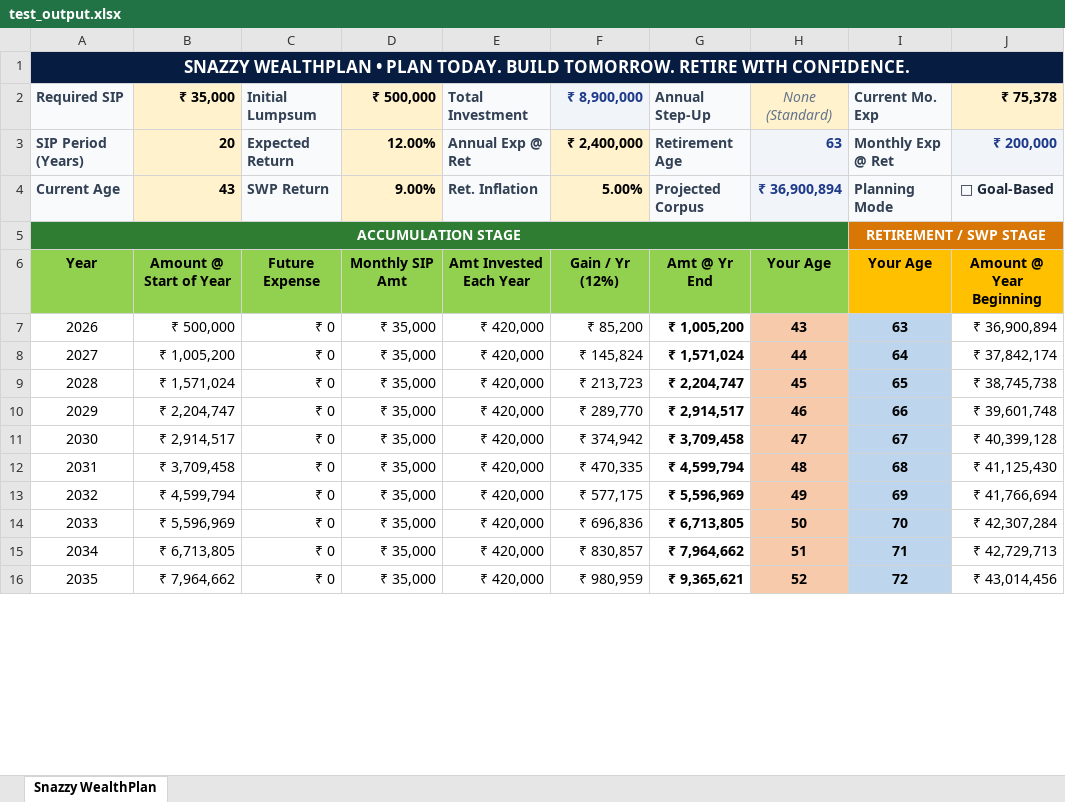
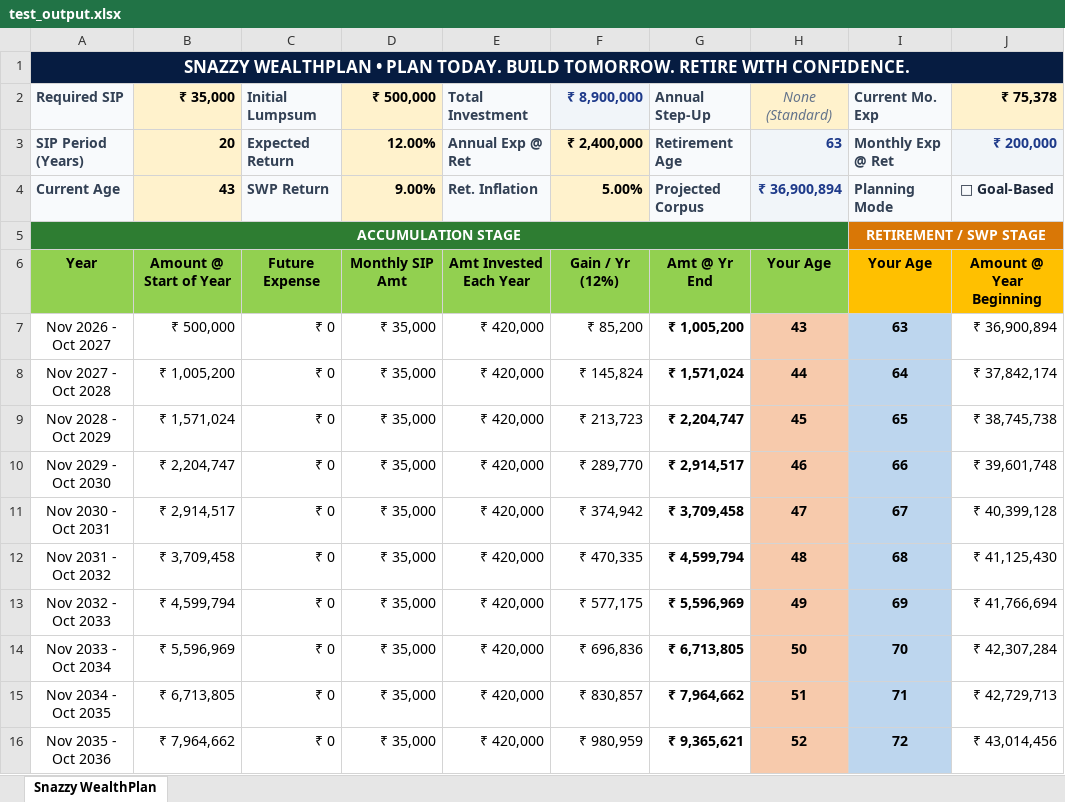
Before and after one commit to tagorejeet/SNAZZY-SWP-Calculator, an Excel workbook: test_output.xlsx, sheet Snazzy WealthPlan, drawn as a sheet; only a part is shown; values as stored, in another font and other column widths than the file's, no borders; charts and pictures not drawn; the diff covers the shown part only; the diff names each change by its address in the sheet, - before the commit and + after, or states it on an @@ line.

Commit message:
Add plan start month field and timeline period calculations

```diff
--- a/test_output.xlsx (sheet Snazzy WealthPlan)
+++ b/test_output.xlsx (sheet Snazzy WealthPlan)
-A7 (Required SIP): 2026
+A7 (Required SIP): Nov 2026 - Oct 2027
-A8 (Required SIP): 2027
+A8 (Required SIP): Nov 2027 - Oct 2028
-A9 (Required SIP): 2028
+A9 (Required SIP): Nov 2028 - Oct 2029
-A10 (Required SIP): 2029
+A10 (Required SIP): Nov 2029 - Oct 2030
-A11 (Required SIP): 2030
+A11 (Required SIP): Nov 2030 - Oct 2031
-A12 (Required SIP): 2031
+A12 (Required SIP): Nov 2031 - Oct 2032
-A13 (Required SIP): 2032
+A13 (Required SIP): Nov 2032 - Oct 2033
-A14 (Required SIP): 2033
+A14 (Required SIP): Nov 2033 - Oct 2034
-A15 (Required SIP): 2034
+A15 (Required SIP): Nov 2034 - Oct 2035
-A16 (Required SIP): 2035
+A16 (Required SIP): Nov 2035 - Oct 2036
```
Also changed, not shown: 10 edited cells elsewhere in this sheet, 6 other files.
